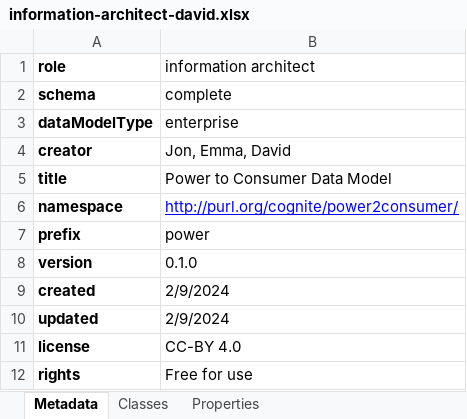
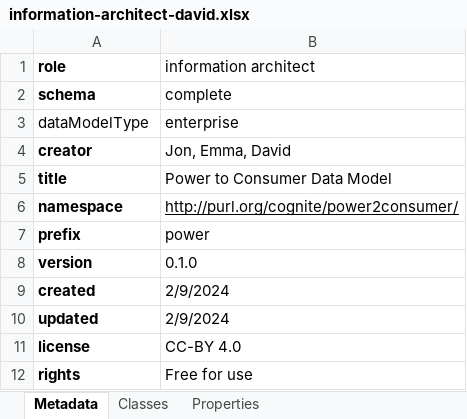
Before and after one commit to cognitedata/neat, an Excel workbook: docs/artifacts/rules/information-architect-david.xlsx, sheet Metadata, drawn as a sheet; values as stored, in another font and other column widths than the file's, no borders; the diff names each change by its address in the sheet, - before the commit and + after, or states it on an @@ line.

```diff
--- a/docs/artifacts/rules/information-architect-david.xlsx (sheet Metadata)
+++ b/docs/artifacts/rules/information-architect-david.xlsx (sheet Metadata)
-A3 bold: on
+A3 bold: off
-B6 text colour: #0000FF
+B6 text colour: black
```
Also changed, not shown: sheet Classes, docs/artifacts/rules/information-analytics-olav.xlsx, 17 other files.
